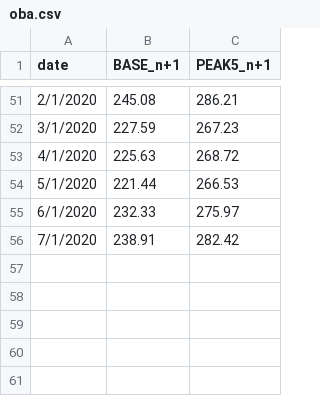
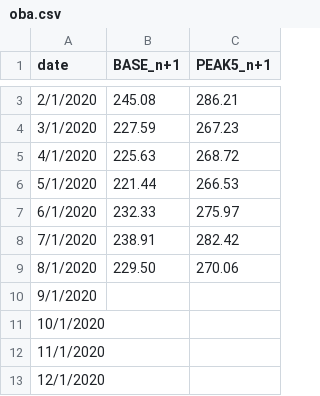
Before and after one commit to michal-jedra-fe/miesiecznik-public, a CSV file: oba.csv, drawn as a sheet; only a part is shown, gaps mark what is left out; the diff covers the shown part only.

```diff
--- a/oba.csv
+++ b/oba.csv
@@ -56 +8,6 @@ date,BASE_n+1,PEAK5_n+1
 7/1/2020,238.91,282.42
+8/1/2020,229.50,270.06
+9/1/2020,,
+10/1/2020,,
+11/1/2020,,
+12/1/2020,,
```
Also changed, not shown: 48 removed rows elsewhere in this file.
